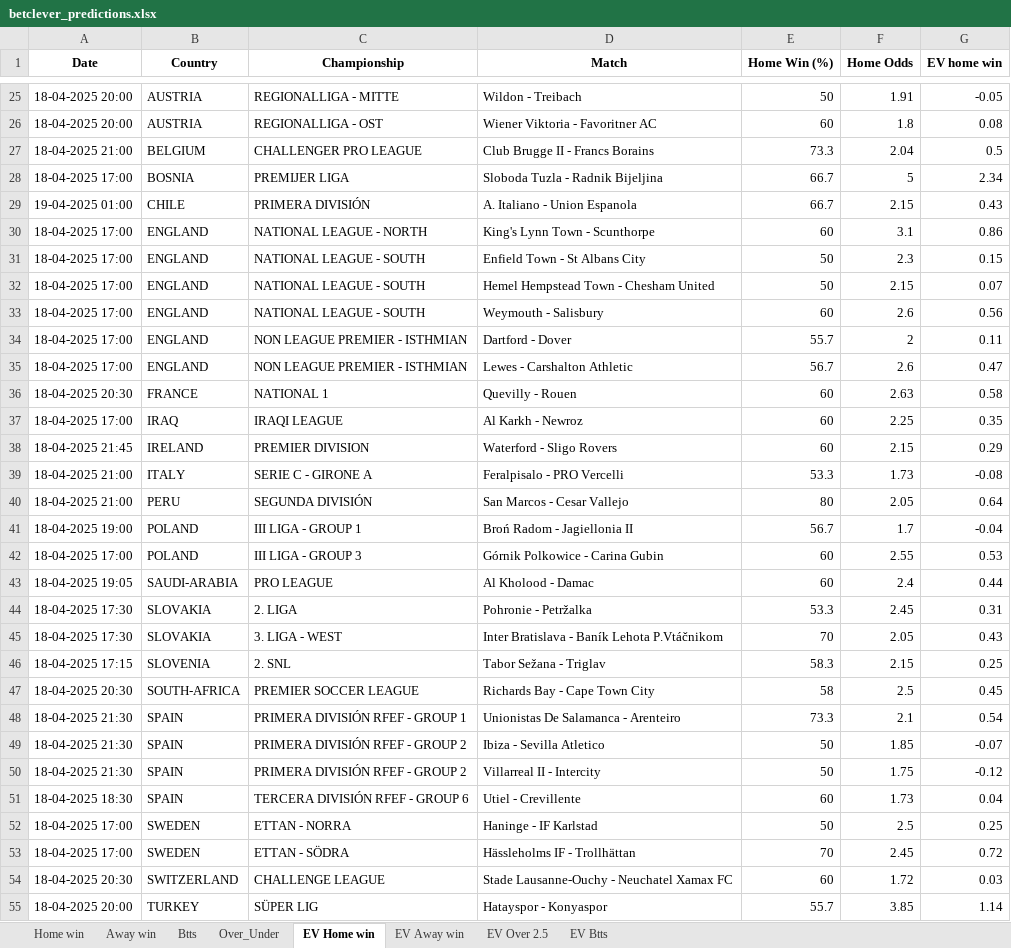
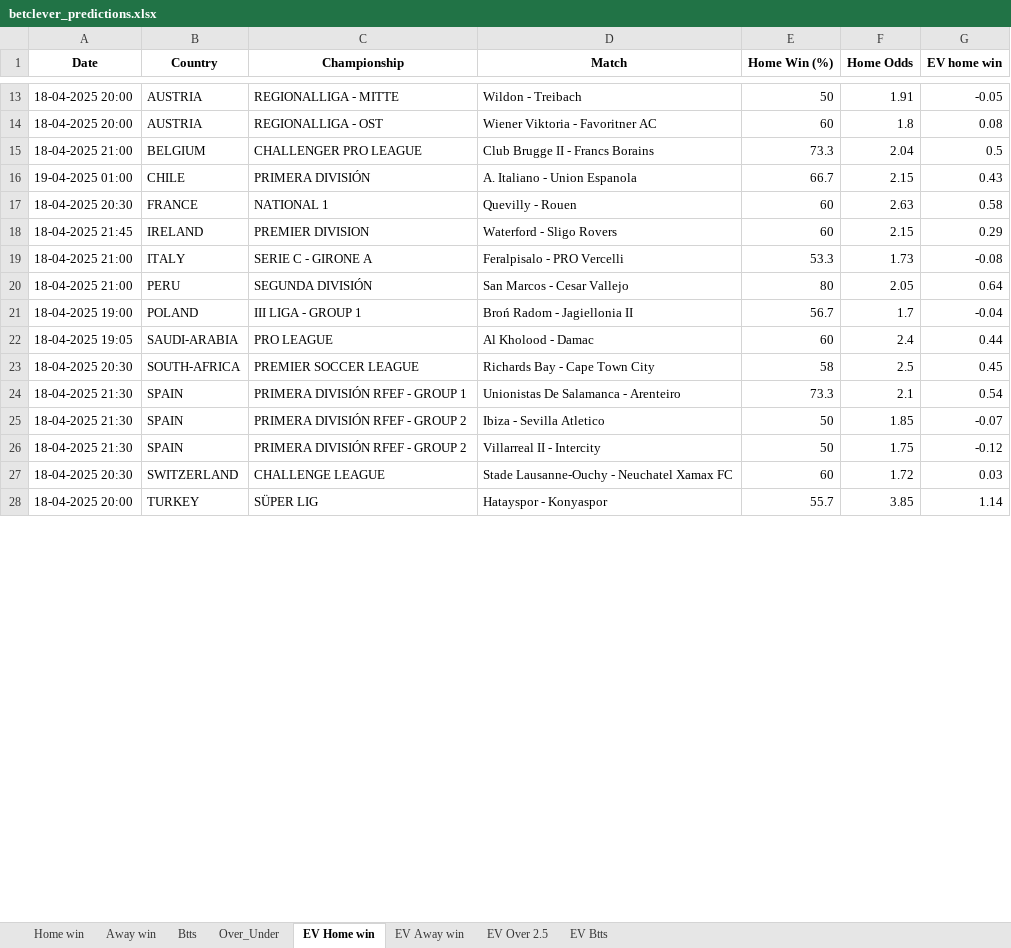
Before and after one commit to dcosta-da/soccer_predictions_scraper, an Excel workbook: scraper/data/betclever_predictions.xlsx, sheet EV Home win, drawn as a sheet; only a part is shown, gaps mark what is left out; values as stored, in another font and other column widths than the file's, no borders; removed rows and columns are numbered as before the commit, all else as after; the diff covers the shown part only; the diff names each change by its address in the sheet, - before the commit and + after, or states it on an @@ line.

```diff
--- a/scraper/data/betclever_predictions.xlsx (sheet EV Home win)
+++ b/scraper/data/betclever_predictions.xlsx (sheet EV Home win)
-row 28: 18-04-2025 17:00 | BOSNIA | PREMIJER LIGA | Sloboda Tuzla - Radnik Bijeljina | 66.7 | 5 | 2.34
-row 30: 18-04-2025 17:00 | ENGLAND | NATIONAL LEAGUE - NORTH | King's Lynn Town - Scunthorpe | 60 | 3.1 | 0.86
-row 31: 18-04-2025 17:00 | ENGLAND | NATIONAL LEAGUE - SOUTH | Enfield Town - St Albans City | 50 | 2.3 | 0.15
-row 32: 18-04-2025 17:00 | ENGLAND | NATIONAL LEAGUE - SOUTH | Hemel Hempstead Town - Chesham United | 50 | 2.15 | 0.07
-row 33: 18-04-2025 17:00 | ENGLAND | NATIONAL LEAGUE - SOUTH | Weymouth - Salisbury | 60 | 2.6 | 0.56
-row 34: 18-04-2025 17:00 | ENGLAND | NON LEAGUE PREMIER - ISTHMIAN | Dartford - Dover | 55.7 | 2 | 0.11
-row 35: 18-04-2025 17:00 | ENGLAND | NON LEAGUE PREMIER - ISTHMIAN | Lewes - Carshalton Athletic | 56.7 | 2.6 | 0.47
-row 37: 18-04-2025 17:00 | IRAQ | IRAQI LEAGUE | Al Karkh - Newroz | 60 | 2.25 | 0.35
-row 42: 18-04-2025 17:00 | POLAND | III LIGA - GROUP 3 | Górnik Polkowice - Carina Gubin | 60 | 2.55 | 0.53
-row 44: 18-04-2025 17:30 | SLOVAKIA | 2. LIGA | Pohronie - Petržalka | 53.3 | 2.45 | 0.31
-row 45: 18-04-2025 17:30 | SLOVAKIA | 3. LIGA - WEST | Inter Bratislava - Baník Lehota P.Vtáčnikom | 70 | 2.05 | 0.43
-row 46: 18-04-2025 17:15 | SLOVENIA | 2. SNL | Tabor Sežana - Triglav | 58.3 | 2.15 | 0.25
-row 51: 18-04-2025 18:30 | SPAIN | TERCERA DIVISIÓN RFEF - GROUP 6 | Utiel - Crevillente | 60 | 1.73 | 0.04
-row 52: 18-04-2025 17:00 | SWEDEN | ETTAN - NORRA | Haninge - IF Karlstad | 50 | 2.5 | 0.25
-row 53: 18-04-2025 17:00 | SWEDEN | ETTAN - SÖDRA | Hässleholms IF - Trollhättan | 70 | 2.45 | 0.72
```
Also changed, not shown: 95 added rows and 12 removed rows elsewhere in this sheet, sheet EV Btts, sheet EV Away win, sheet EV Over 2.5, sheet Btts, sheet Over_Under, sheet Home win, 1 more sheet.
